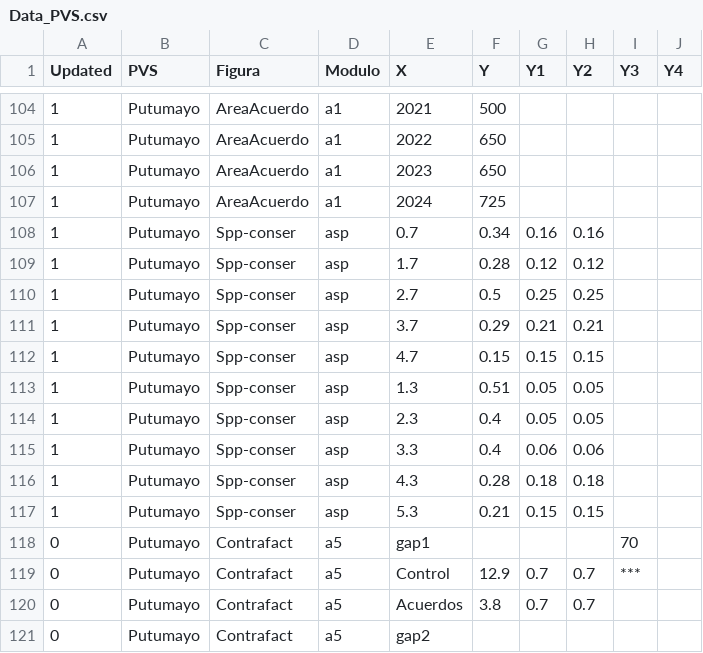
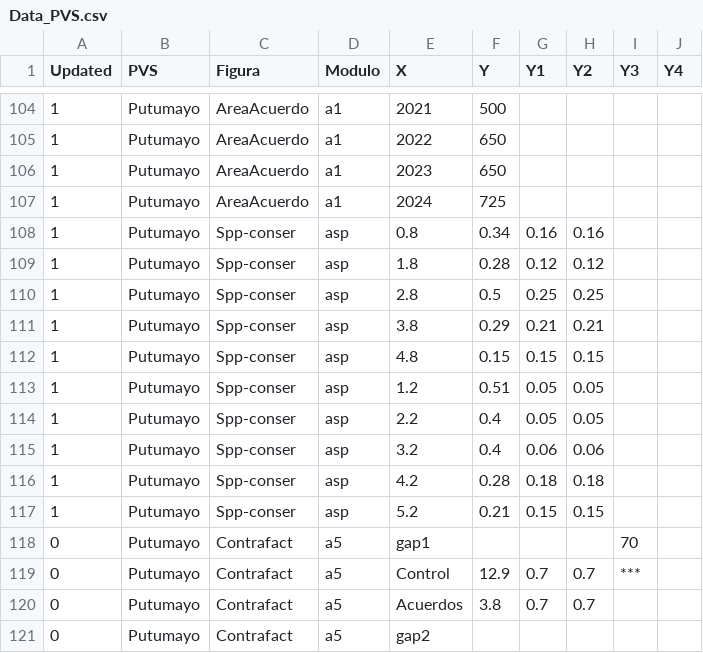
Before and after one commit to FelberA/DataPVS_COL_WCS, a CSV file: Data_PVS.csv, drawn as a sheet; only a part is shown, gaps mark what is left out.

Commit message:
Update Data_PVS.csv

```diff
--- a/Data_PVS.csv
+++ b/Data_PVS.csv
@@ -107,12 +107,12 @@ Updated,PVS,Figura,Modulo,X,Y,Y1,Y2,Y3,Y4
 1,Putumayo,AreaAcuerdo,a1,2024,725,,,,
-1,Putumayo,Spp-conser,asp,0.7,0.34,0.16,0.16,,
-1,Putumayo,Spp-conser,asp,1.7,0.28,0.12,0.12,,
-1,Putumayo,Spp-conser,asp,2.7,0.5,0.25,0.25,,
-1,Putumayo,Spp-conser,asp,3.7,0.29,0.21,0.21,,
-1,Putumayo,Spp-conser,asp,4.7,0.15,0.15,0.15,,
-1,Putumayo,Spp-conser,asp,1.3,0.51,0.05,0.05,,
-1,Putumayo,Spp-conser,asp,2.3,0.4,0.05,0.05,,
-1,Putumayo,Spp-conser,asp,3.3,0.4,0.06,0.06,,
-1,Putumayo,Spp-conser,asp,4.3,0.28,0.18,0.18,,
-1,Putumayo,Spp-conser,asp,5.3,0.21,0.15,0.15,,
+1,Putumayo,Spp-conser,asp,0.8,0.34,0.16,0.16,,
+1,Putumayo,Spp-conser,asp,1.8,0.28,0.12,0.12,,
+1,Putumayo,Spp-conser,asp,2.8,0.5,0.25,0.25,,
+1,Putumayo,Spp-conser,asp,3.8,0.29,0.21,0.21,,
+1,Putumayo,Spp-conser,asp,4.8,0.15,0.15,0.15,,
+1,Putumayo,Spp-conser,asp,1.2,0.51,0.05,0.05,,
+1,Putumayo,Spp-conser,asp,2.2,0.4,0.05,0.05,,
+1,Putumayo,Spp-conser,asp,3.2,0.4,0.06,0.06,,
+1,Putumayo,Spp-conser,asp,4.2,0.28,0.18,0.18,,
+1,Putumayo,Spp-conser,asp,5.2,0.21,0.15,0.15,,
 0,Putumayo,Contrafact,a5,gap1,,,,70,
```
